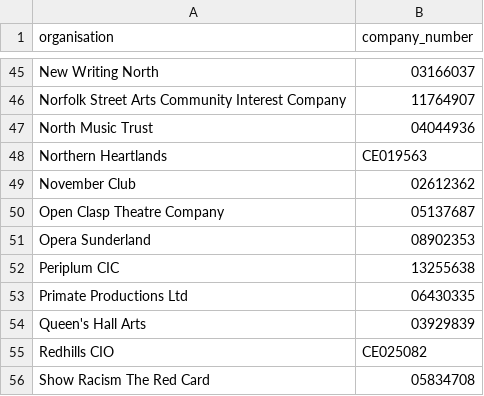
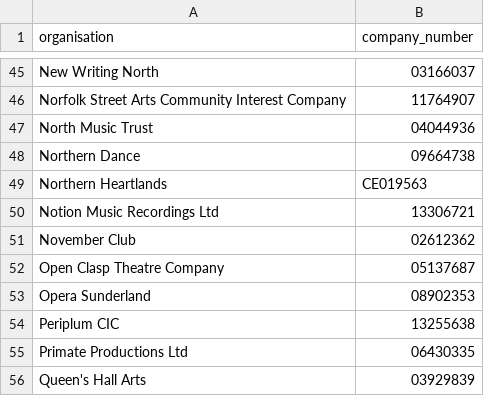
Before and after one commit to open-innovations/northumbria-culture-connect, a CSV file: raw/culture-landscape/2-company-match-direct.csv (was raw/landscape-map-company-direct.csv), drawn as a sheet; only a part is shown, gaps mark what is left out; the shorter side is filled out with more unchanged rows; the diff names each change by its address in the sheet, - before the commit and + after, or states it on an @@ line.

```diff
--- a/raw/landscape-map-company-direct.csv
+++ b/raw/culture-landscape/2-company-match-direct.csv
+row 48: Northern Dance | 09664738
+row 50: Notion Music Recordings Ltd | 13306721
```
Also changed, not shown: raw/culture-landscape/2-company-match-fuzzy.csv, 9 other files.
